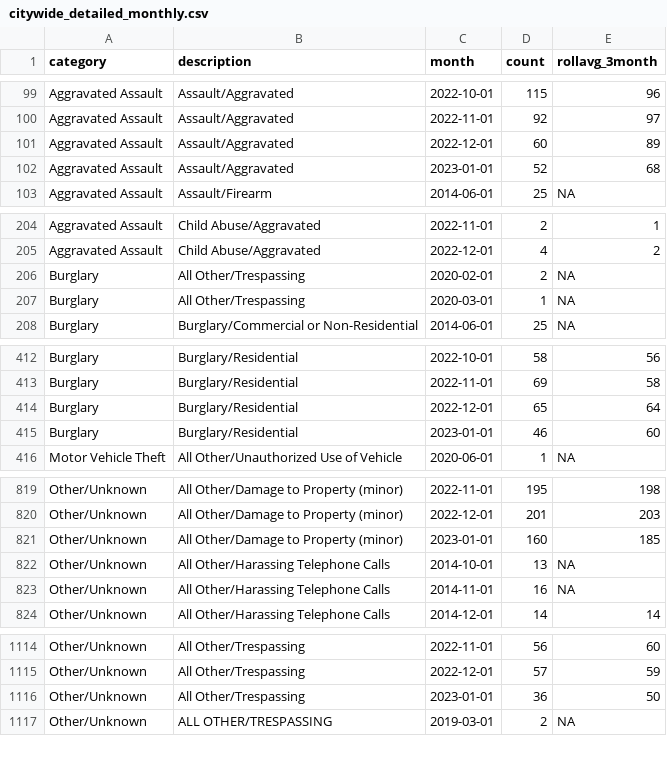
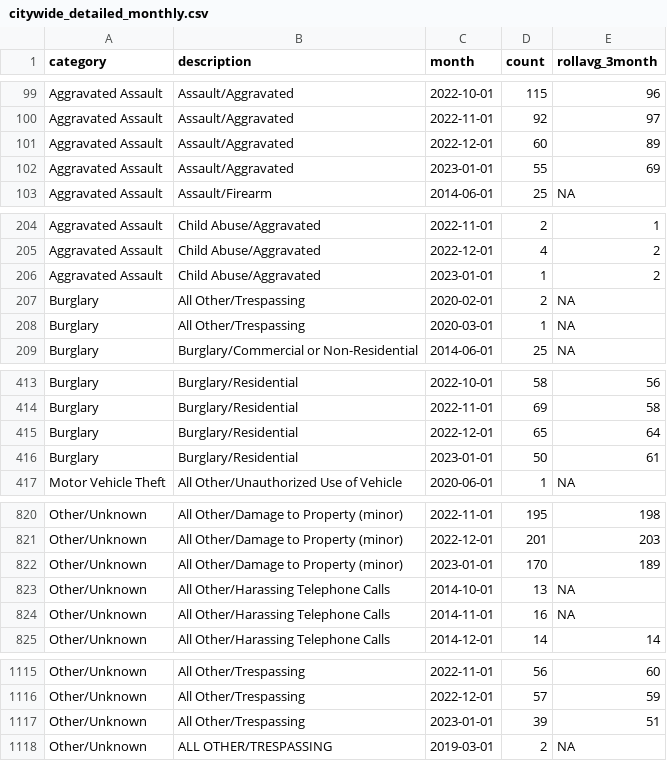
Before and after one commit to abcotvdata/safetytracker_raleigh, a CSV file: data/output/monthly/citywide_detailed_monthly.csv, drawn as a sheet; only a part is shown, gaps mark what is left out; the diff covers the shown part only.

Commit message:
New crime data collected

```diff
--- a/data/output/monthly/citywide_detailed_monthly.csv
+++ b/data/output/monthly/citywide_detailed_monthly.csv
@@ -101,3 +101,3 @@ Aggravated Assault,Assault/Aggravated,2022-11-01,92,97
 Aggravated Assault,Assault/Aggravated,2022-12-01,60,89
-Aggravated Assault,Assault/Aggravated,2023-01-01,52,68
+Aggravated Assault,Assault/Aggravated,2023-01-01,55,69
 Aggravated Assault,Assault/Firearm,2014-06-01,25,NA
@@ -205,2 +205,3 @@ Aggravated Assault,Child Abuse/Aggravated,2022-11-01,2,1
 Aggravated Assault,Child Abuse/Aggravated,2022-12-01,4,2
+Aggravated Assault,Child Abuse/Aggravated,2023-01-01,1,2
 Burglary,All Other/Trespassing,2020-02-01,2,NA
@@ -414,3 +415,3 @@ Burglary,Burglary/Residential,2022-11-01,69,58
 Burglary,Burglary/Residential,2022-12-01,65,64
-Burglary,Burglary/Residential,2023-01-01,46,60
+Burglary,Burglary/Residential,2023-01-01,50,61
 Motor Vehicle Theft,All Other/Unauthorized Use of Vehicle,2020-06-01,1,NA
@@ -820,3 +821,3 @@ Other/Unknown,All Other/Damage to Property (minor),2022-11-01,195,198
 Other/Unknown,All Other/Damage to Property (minor),2022-12-01,201,203
-Other/Unknown,All Other/Damage to Property (minor),2023-01-01,160,185
+Other/Unknown,All Other/Damage to Property (minor),2023-01-01,170,189
 Other/Unknown,All Other/Harassing Telephone Calls,2014-10-01,13,NA
@@ -1115,3 +1116,3 @@ Other/Unknown,All Other/Trespassing,2022-11-01,56,60
 Other/Unknown,All Other/Trespassing,2022-12-01,57,59
-Other/Unknown,All Other/Trespassing,2023-01-01,36,50
+Other/Unknown,All Other/Trespassing,2023-01-01,39,51
 Other/Unknown,ALL OTHER/TRESPASSING,2019-03-01,2,NA
```
Also changed, not shown: 58 edited cells elsewhere in this file, data/output/city/citywide_category.csv, data/output/city/citywide_detailed.csv, 41 other files.
